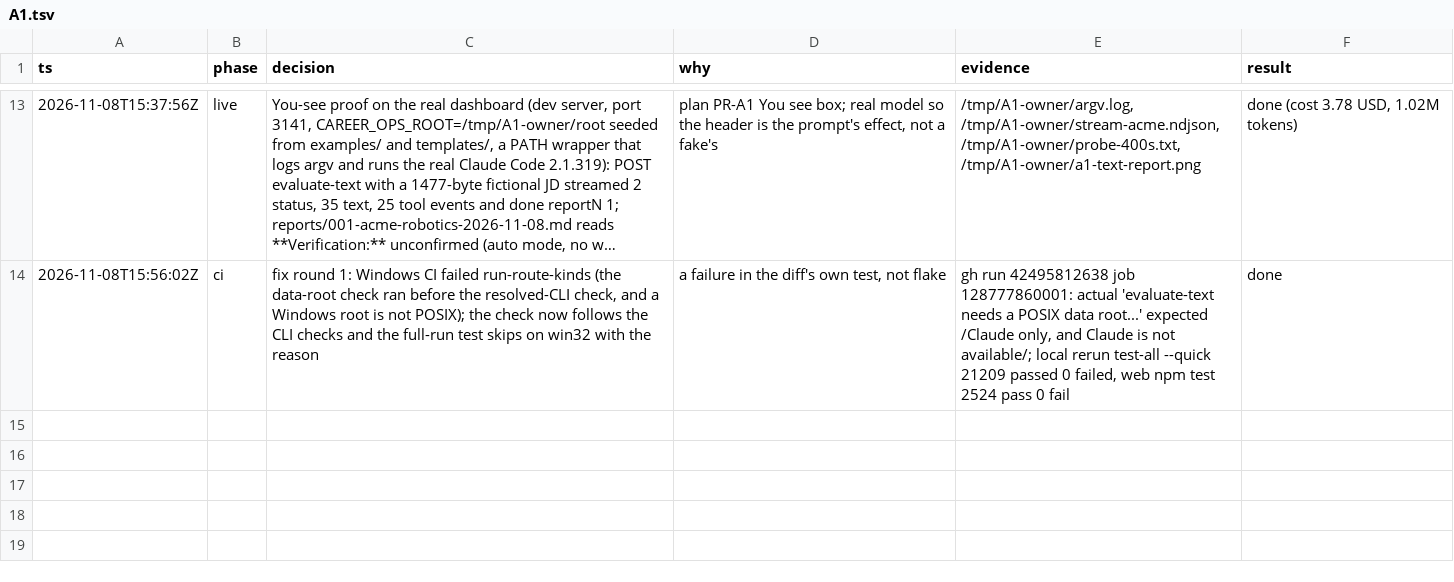
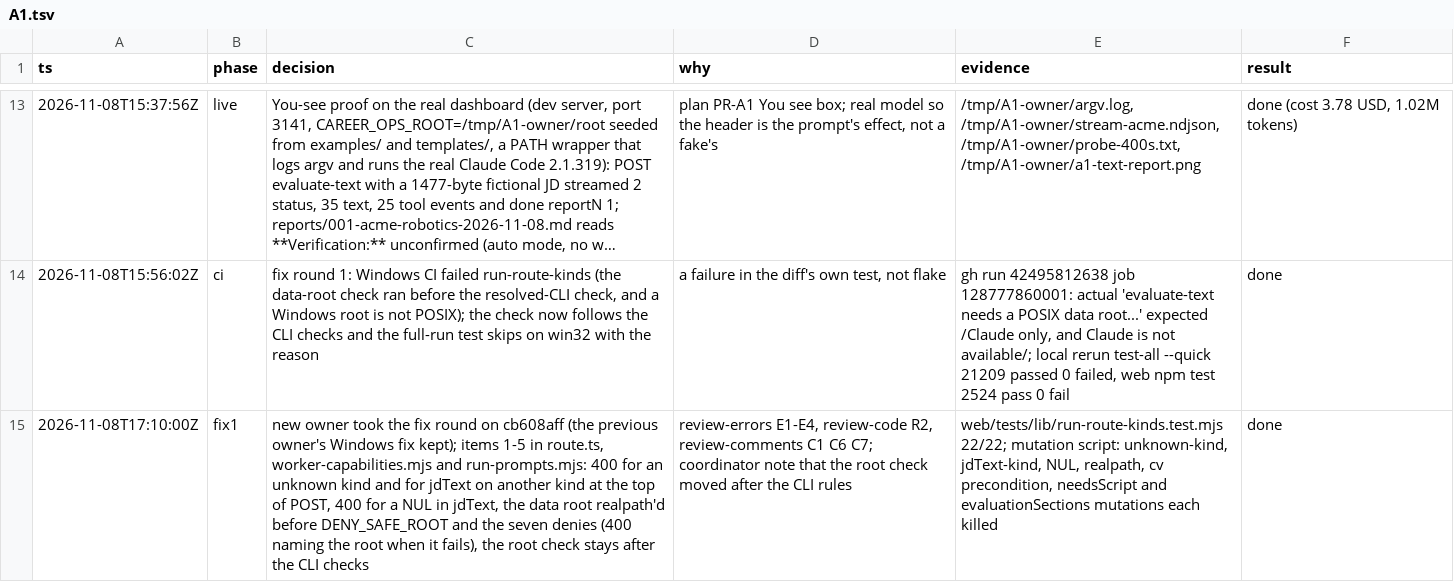
Before and after one commit to jrmatherly/career-ops, a TSV file: docs/superpowers/research/2026-11-08-scan-automation-and-platform/owners/A1.tsv, drawn as a sheet; only a part is shown, gaps mark what is left out; long unchanged cells end in …; the diff names each change by its address in the sheet, - before the commit and + after, or states it on an @@ line.

```diff
--- a/docs/superpowers/research/2026-11-08-scan-automation-and-platform/owners/A1.tsv
+++ b/docs/superpowers/research/2026-11-08-scan-automation-and-platform/owners/A1.tsv
+row 15: 2026-11-08T17:10:00Z | fix1 | new owner took the fix round on cb608aff (the previous owner's Windows fix kept); items 1-5 in route.ts, worker-capabilities.mjs and run-prompts.mjs: 400 for an unknown kind and for jdText on another kind at the top of POST, 400 for a NUL in jdText, the data root realpath'd before DENY_SAFE_ROOT and the seven denies (400 naming the root when it fails), the root check stays after the CLI checks | review-errors E1-E4, review-code R2, review-comments C1 C6 C7; coordinator note that the root check moved after the CLI rules | web/tests/lib/run-route-kinds.test.mjs 22/22; mutation script: unknown-kind, jdText-kind, NUL, realpath, cv precondition, needsScript and evaluationSections mutations each killed | done
```
Also changed, not shown: 9 other files.
